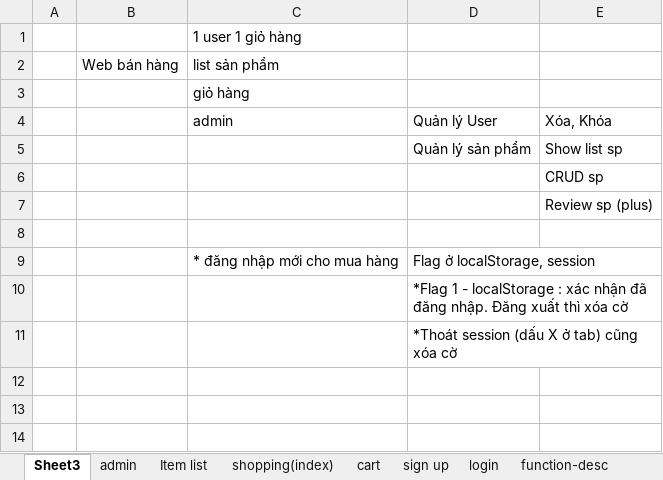
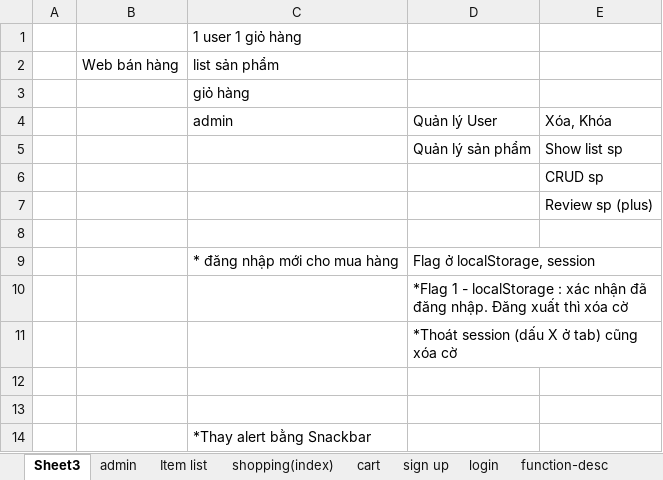
Before and after one commit to trungcx/Module1_FujiQ, an Excel workbook: designDocument/workman-description.xlsx, sheet Sheet3, drawn as a sheet; values as stored, in another font and other column widths than the file's, no borders; charts and pictures not drawn; the diff names each change by its address in the sheet, - before the commit and + after, or states it on an @@ line.

```diff
--- a/designDocument/workman-description.xlsx (sheet Sheet3)
+++ b/designDocument/workman-description.xlsx (sheet Sheet3)
+row 12: (empty)
+row 13: (empty)
+row 14:  |  | *Thay alert bằng Snackbar
```
Also changed, not shown: charts or pictures, 3 other files.
